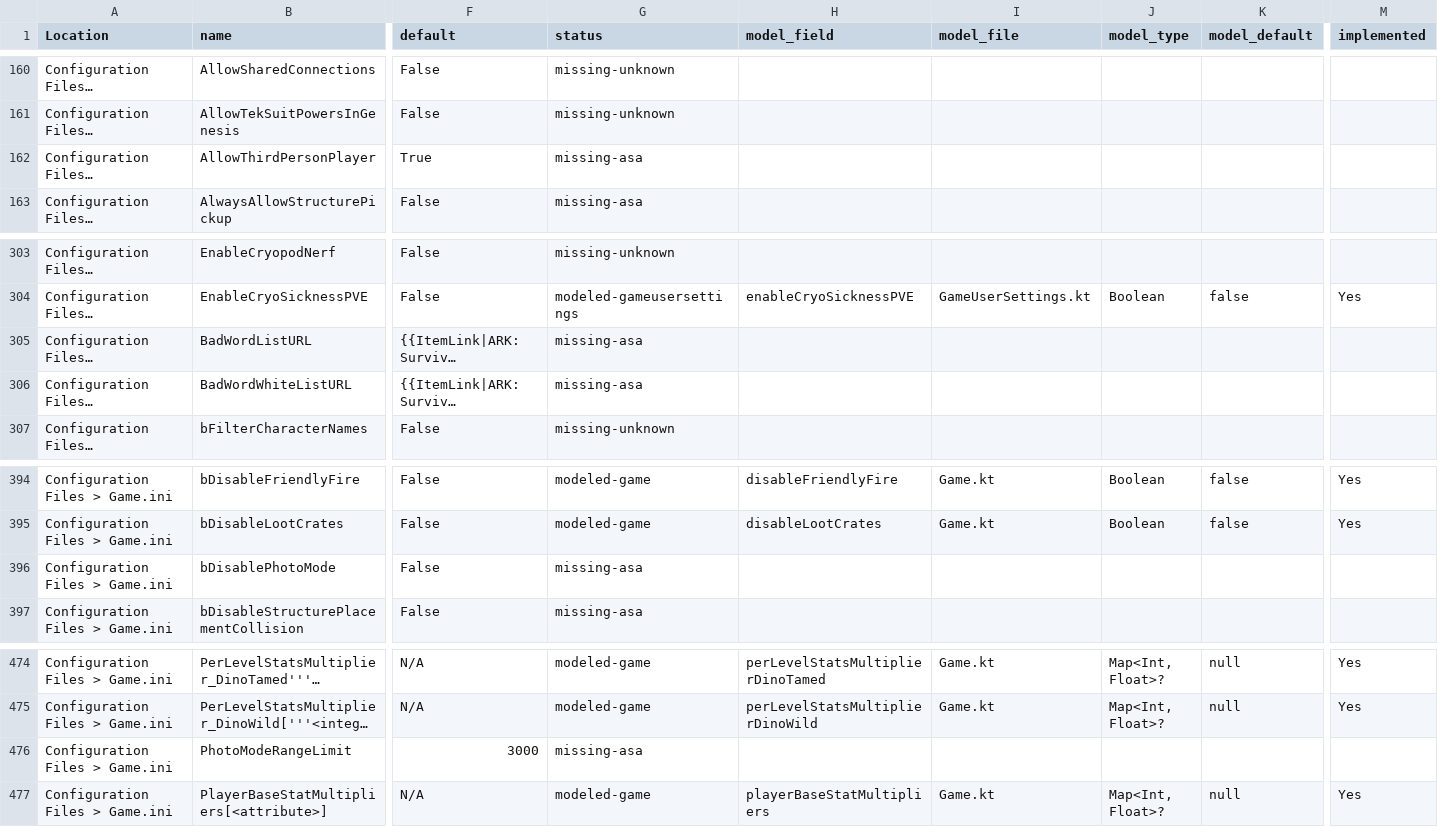
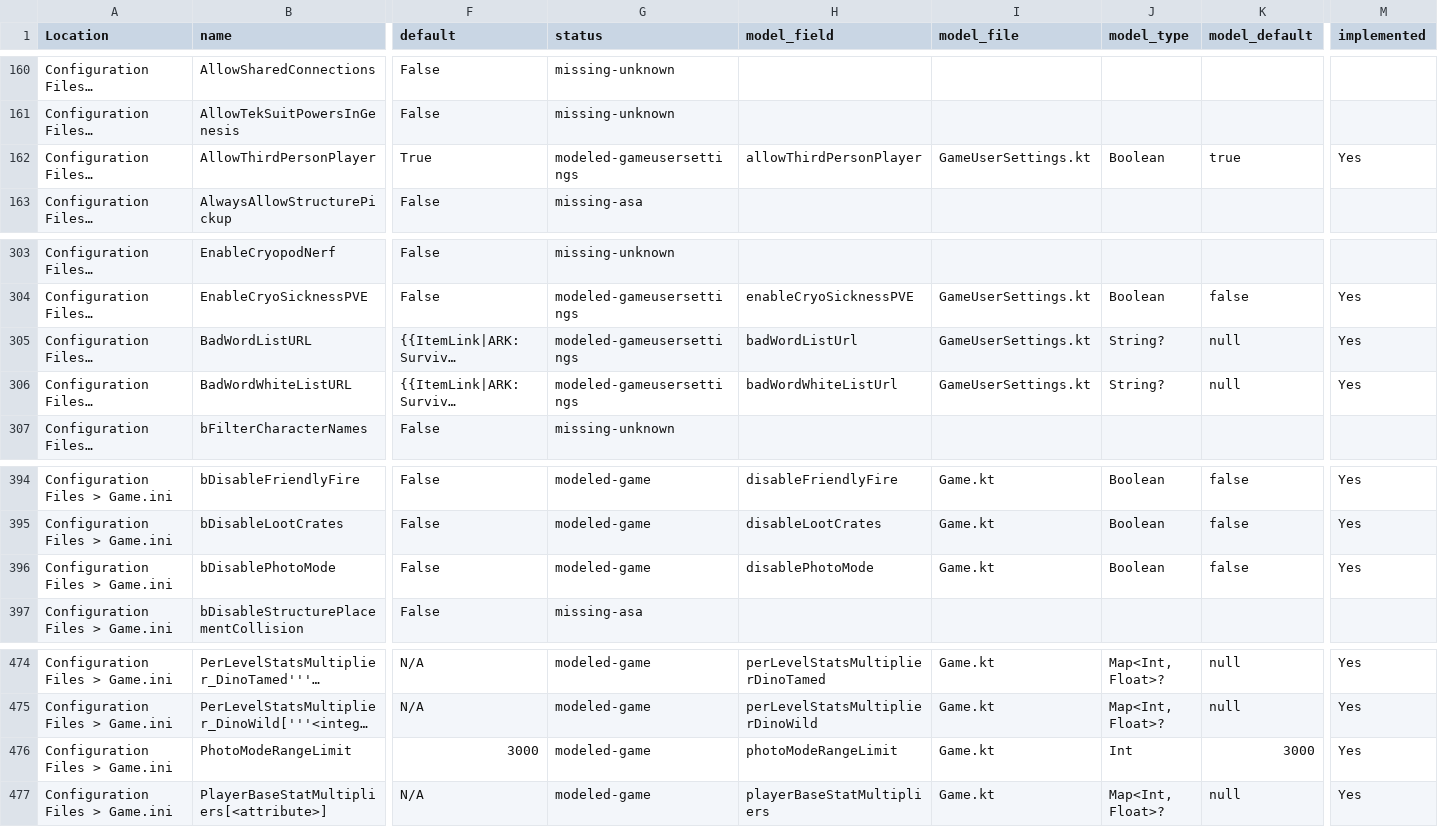
Before and after one commit to JensvandeWiel/ArkAscendedServerManager, a CSV file: docs/option-audit.csv, drawn as a sheet; only a part is shown, gaps mark what is left out; long unchanged cells end in …; the diff covers the shown part only; the diff names each change by its address in the sheet, - before the commit and + after, or states it on an @@ line.

```diff
--- a/docs/option-audit.csv
+++ b/docs/option-audit.csv
-G162 (status): missing-asa
+G162 (status): modeled-gameusersettings
-H162 (model_field): (empty)
+H162 (model_field): allowThirdPersonPlayer
-I162 (model_file): (empty)
+I162 (model_file): GameUserSettings.kt
-J162 (model_type): (empty)
+J162 (model_type): Boolean
-K162 (model_default): (empty)
+K162 (model_default): true
-M162 (implemented): (empty)
+M162 (implemented): Yes
-G305:G306 (status): missing-asa
+G305:G306 (status): modeled-gameusersettings
-H305 (model_field): (empty)
+H305 (model_field): badWordListUrl
-I305:I306 (model_file): (empty)
+I305:I306 (model_file): GameUserSettings.kt
-J305:J306 (model_type): (empty)
+J305:J306 (model_type): String?
-K305:K306 (model_default): (empty)
+K305:K306 (model_default): null
-M305:M306 (implemented): (empty)
+M305:M306 (implemented): Yes
-H306 (model_field): (empty)
+H306 (model_field): badWordWhiteListUrl
-G396 (status): missing-asa
+G396 (status): modeled-game
-H396 (model_field): (empty)
+H396 (model_field): disablePhotoMode
-I396 (model_file): (empty)
+I396 (model_file): Game.kt
-J396 (model_type): (empty)
+J396 (model_type): Boolean
-K396 (model_default): (empty)
+K396 (model_default): false
-M396 (implemented): (empty)
+M396 (implemented): Yes
-G476 (status): missing-asa
+G476 (status): modeled-game
-H476 (model_field): (empty)
+H476 (model_field): photoModeRangeLimit
-I476 (model_file): (empty)
+I476 (model_file): Game.kt
-J476 (model_type): (empty)
+J476 (model_type): Int
-K476 (model_default): (empty)
+K476 (model_default): 3000
-M476 (implemented): (empty)
+M476 (implemented): Yes
```
Also changed, not shown: 78 edited cells elsewhere in this file, ArkServerOptions.csv, 1 other file.
